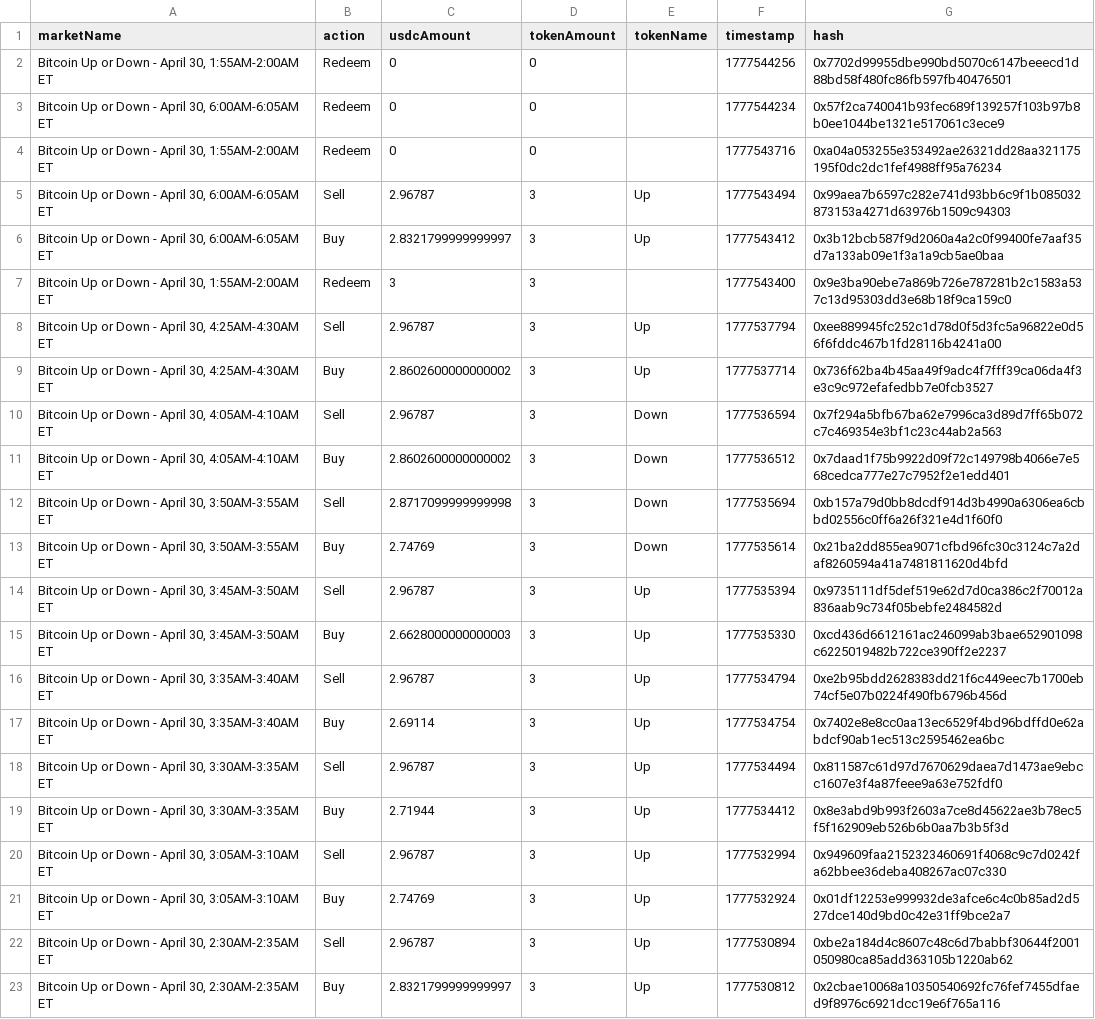
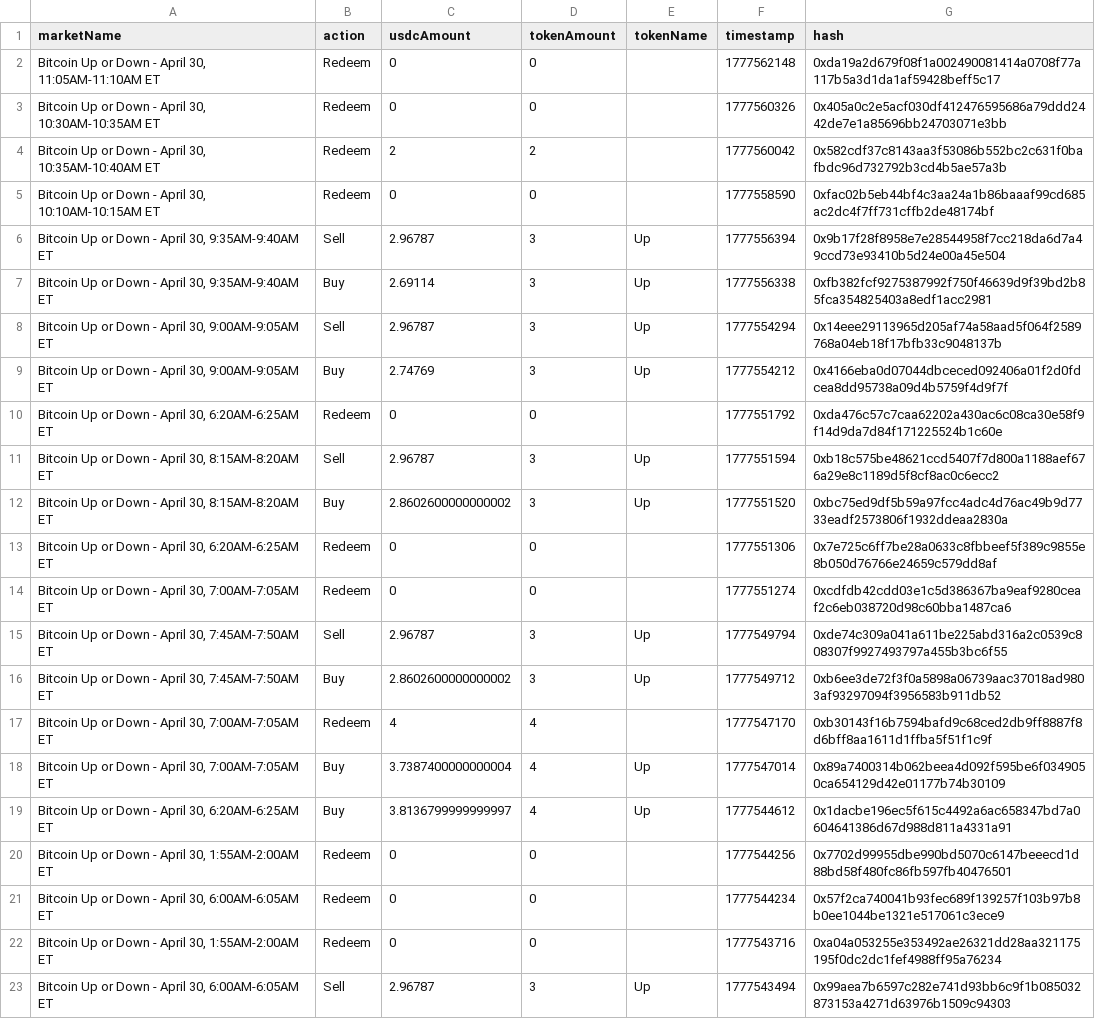
Before and after one commit to jeuneMaitre667/polybot, a CSV file: Polymarket-History-2026-04-30.csv, drawn as a sheet; only a part is shown; the shorter side is filled out with more unchanged rows; the diff covers the shown part only; the diff names each change by its address in the sheet, - before the commit and + after, or states it on an @@ line.

```diff
--- a/Polymarket-History-2026-04-30.csv
+++ b/Polymarket-History-2026-04-30.csv
+row 2: Bitcoin Up or Down - April 30, 11:05AM-11:10AM ET | Redeem | 0 | 0 |  | 1777562148 | 0xda19a2d679f08f1a002490081414a0708f77a117b5a3d1da1af59428beff5c17
+row 3: Bitcoin Up or Down - April 30, 10:30AM-10:35AM ET | Redeem | 0 | 0 |  | 1777560326 | 0x405a0c2e5acf030df412476595686a79ddd2442de7e1a85696bb24703071e3bb
+row 4: Bitcoin Up or Down - April 30, 10:35AM-10:40AM ET | Redeem | 2 | 2 |  | 1777560042 | 0x582cdf37c8143aa3f53086b552bc2c631f0bafbdc96d732792b3cd4b5ae57a3b
+row 5: Bitcoin Up or Down - April 30, 10:10AM-10:15AM ET | Redeem | 0 | 0 |  | 1777558590 | 0xfac02b5eb44bf4c3aa24a1b86baaaf99cd685ac2dc4f7ff731cffb2de48174bf
+row 6: Bitcoin Up or Down - April 30, 9:35AM-9:40AM ET | Sell | 2.96787 | 3 | Up | 1777556394 | 0x9b17f28f8958e7e28544958f7cc218da6d7a49ccd73e93410b5d24e00a45e504
+row 7: Bitcoin Up or Down - April 30, 9:35AM-9:40AM ET | Buy | 2.69114 | 3 | Up | 1777556338 | 0xfb382fcf9275387992f750f46639d9f39bd2b85fca354825403a8edf1acc2981
+row 8: Bitcoin Up or Down - April 30, 9:00AM-9:05AM ET | Sell | 2.96787 | 3 | Up | 1777554294 | 0x14eee29113965d205af74a58aad5f064f2589768a04eb18f17bfb33c9048137b
+row 9: Bitcoin Up or Down - April 30, 9:00AM-9:05AM ET | Buy | 2.74769 | 3 | Up | 1777554212 | 0x4166eba0d07044dbceced092406a01f2d0fdcea8dd95738a09d4b5759f4d9f7f
+row 10: Bitcoin Up or Down - April 30, 6:20AM-6:25AM ET | Redeem | 0 | 0 |  | 1777551792 | 0xda476c57c7caa62202a430ac6c08ca30e58f9f14d9da7d84f171225524b1c60e
+row 11: Bitcoin Up or Down - April 30, 8:15AM-8:20AM ET | Sell | 2.96787 | 3 | Up | 1777551594 | 0xb18c575be48621ccd5407f7d800a1188aef676a29e8c1189d5f8cf8ac0c6ecc2
+row 12: Bitcoin Up or Down - April 30, 8:15AM-8:20AM ET | Buy | 2.8602600000000002 | 3 | Up | 1777551520 | 0xbc75ed9df5b59a97fcc4adc4d76ac49b9d7733eadf2573806f1932ddeaa2830a
+row 13: Bitcoin Up or Down - April 30, 6:20AM-6:25AM ET | Redeem | 0 | 0 |  | 1777551306 | 0x7e725c6ff7be28a0633c8fbbeef5f389c9855e8b050d76766e24659c579dd8af
+row 14: Bitcoin Up or Down - April 30, 7:00AM-7:05AM ET | Redeem | 0 | 0 |  | 1777551274 | 0xcdfdb42cdd03e1c5d386367ba9eaf9280ceaf2c6eb038720d98c60bba1487ca6
+row 15: Bitcoin Up or Down - April 30, 7:45AM-7:50AM ET | Sell | 2.96787 | 3 | Up | 1777549794 | 0xde74c309a041a611be225abd316a2c0539c808307f9927493797a455b3bc6f55
+row 16: Bitcoin Up or Down - April 30, 7:45AM-7:50AM ET | Buy | 2.8602600000000002 | 3 | Up | 1777549712 | 0xb6ee3de72f3f0a5898a06739aac37018ad9803af93297094f3956583b911db52
+row 17: Bitcoin Up or Down - April 30, 7:00AM-7:05AM ET | Redeem | 4 | 4 |  | 1777547170 | 0xb30143f16b7594bafd9c68ced2db9ff8887f8d6bff8aa1611d1ffba5f51f1c9f
+row 18: Bitcoin Up or Down - April 30, 7:00AM-7:05AM ET | Buy | 3.7387400000000004 | 4 | Up | 1777547014 | 0x89a7400314b062beea4d092f595be6f0349050ca654129d42e01177b74b30109
+row 19: Bitcoin Up or Down - April 30, 6:20AM-6:25AM ET | Buy | 3.8136799999999997 | 4 | Up | 1777544612 | 0x1dacbe196ec5f615c4492a6ac658347bd7a0604641386d67d988d811a4331a91
```
Also changed, not shown: 5 added rows elsewhere in this file, 2 other files.
